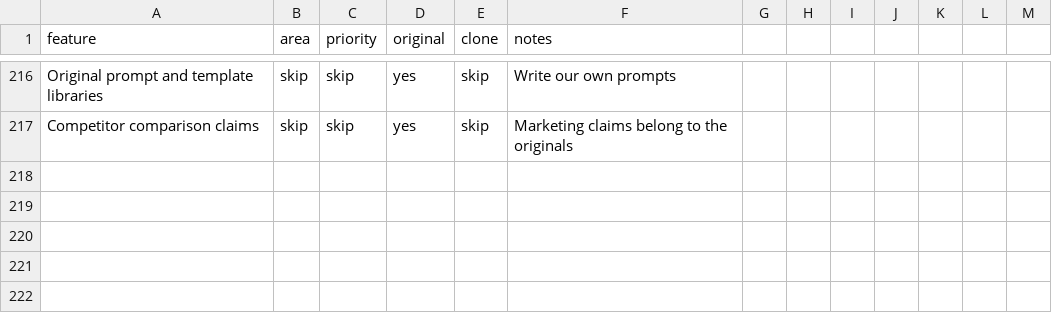
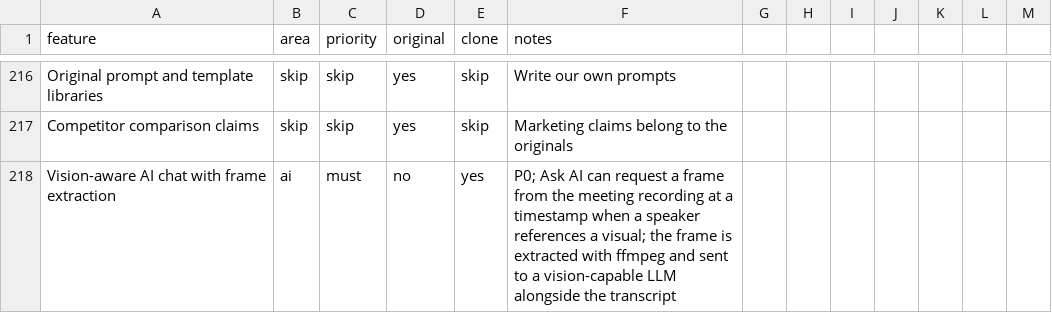
Before and after one commit to arjav1181/click, a CSV file: replica/features.csv, drawn as a sheet; only a part is shown, gaps mark what is left out.

Commit message:
docs: vision feature in parity scoreboard

```diff
--- a/replica/features.csv
+++ b/replica/features.csv
@@ -217 +217,2 @@ Original prompt and template libraries,skip,skip,yes,skip,Write our own prompts
 Competitor comparison claims,skip,skip,yes,skip,Marketing claims belong to the originals
+Vision-aware AI chat with frame extraction,ai,must,no,yes,P0; Ask AI can request a frame from the meeting recording at a timestamp when a speaker references a visual; the frame is extracted with ffmpeg and sent to a vision-capable LLM alongside the transcript
```
Also changed, not shown: 1 other file.
